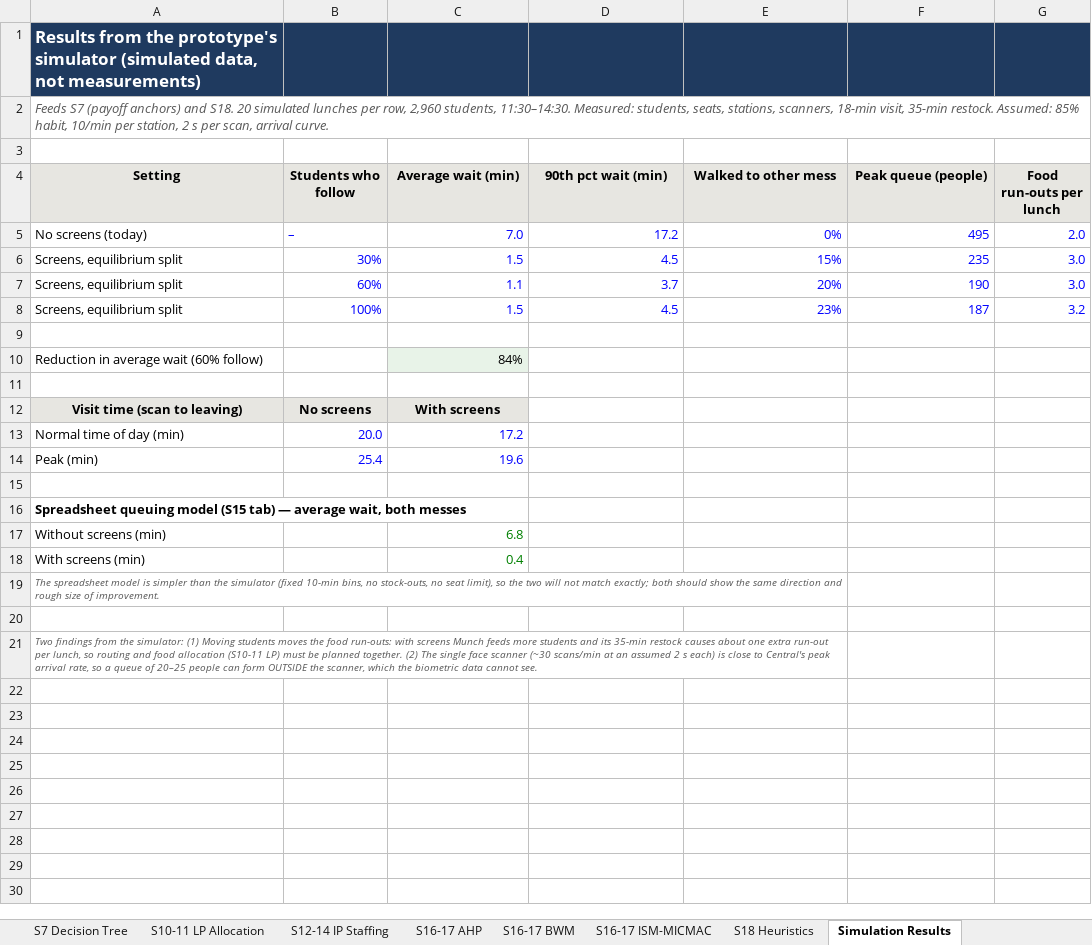
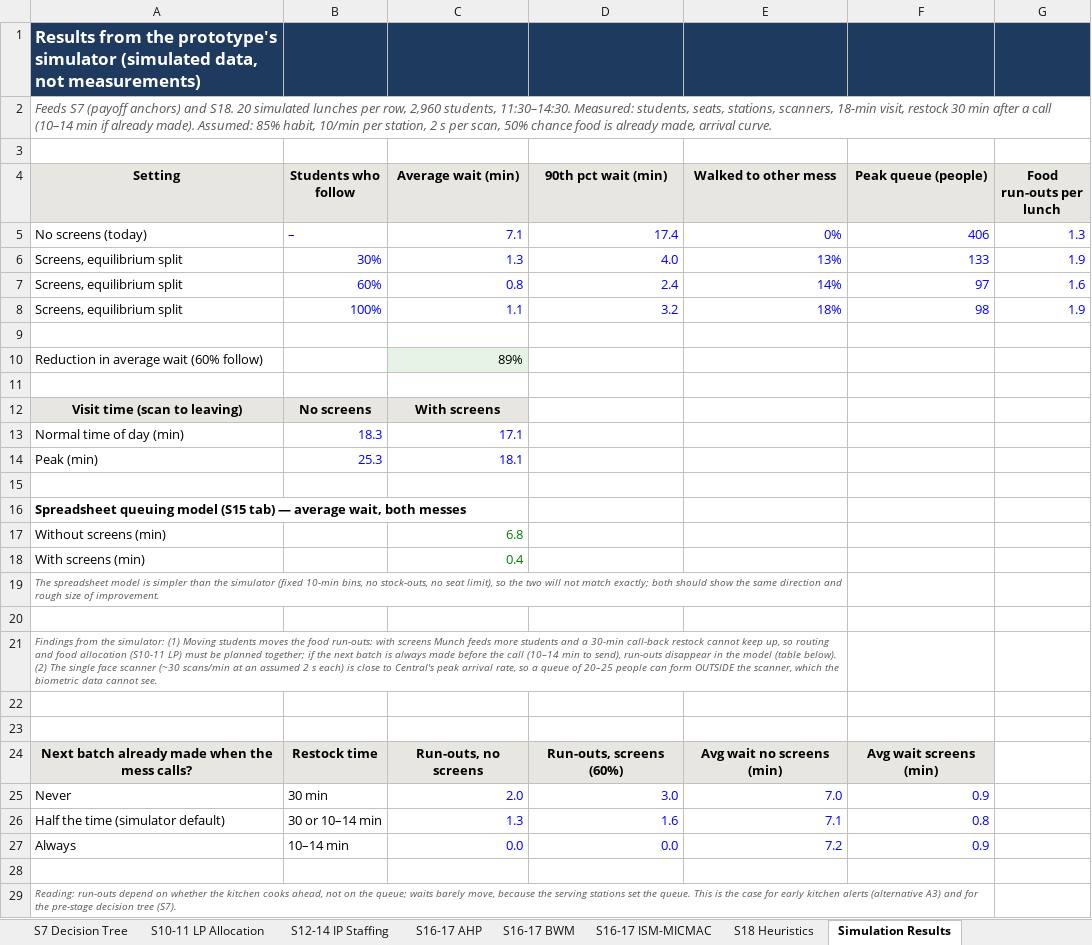
Before and after one commit to mrnotamazing/SmartScan_Mess, an Excel workbook: docs/MDS_Decision_Workbook.xlsx, sheet Simulation Results, drawn as a sheet; values as stored, in another font and other column widths than the file's, no borders; charts and pictures not drawn; removed rows and columns are numbered as before the commit, all else as after; the diff names each change by its address in the sheet, - before the commit and + after, or states it on an @@ line.

```diff
--- a/docs/MDS_Decision_Workbook.xlsx (sheet Simulation Results)
+++ b/docs/MDS_Decision_Workbook.xlsx (sheet Simulation Results)
-A2 (Setting): …18-min visit, 35-min restock. Assumed: 85% habit, 10/min per station, 2 s per scan, arrival curve.
+A2 (Setting): …18-min visit, restock 30 min after a call (10–14 min if already made). Assumed: 85% habit, 10/min per station, 2 s per scan, 50% chance food is already made, arrival curve.
-C5 (Average wait (min)): 7.0
+C5 (Average wait (min)): 7.1
-D5 (90th pct wait (min)): 17.2
+D5 (90th pct wait (min)): 17.4
-F5 (Peak queue (people)): 495
+F5 (Peak queue (people)): 406
-G5 (Food run-outs per lunch): 2.0
+G5 (Food run-outs per lunch): 1.3
-row 6: Screens, equilibrium split | 30% | 1.5 | 4.5 | 15% | 235 | 3.0
-row 7: Screens, equilibrium split | 60% | 1.1 | 3.7 | 20% | 190 | 3.0
-row 8: Screens, equilibrium split | 100% | 1.5 | 4.5 | 23% | 187 | 3.2
+row 6: Screens, equilibrium split | 30% | 1.3 | 4.0 | 13% | 133 | 1.9
+row 7: Screens, equilibrium split | 60% | 0.8 | 2.4 | 14% | 97 | 1.6
+row 8: Screens, equilibrium split | 100% | 1.1 | 3.2 | 18% | 98 | 1.9
-C10 (Average wait (min)): 84%
+C10 (Average wait (min)): 89%
-B13 (Students who follow): 20.0
+B13 (Students who follow): 18.3
-C13 (Average wait (min)): 17.2
+C13 (Average wait (min)): 17.1
-B14 (Students who follow): 25.4
+B14 (Students who follow): 25.3
-C14 (Average wait (min)): 19.6
+C14 (Average wait (min)): 18.1
-A21 (Setting): Two findings from the simulator: (1) Moving students moves the food run-outs: with screens Munch feeds more students and its 35-min restock causes about one extra run-out per lunch, so routing and food allocation (S10-11 LP) must be planned together. (2) The…
+A21 (Setting): Findings from the simulator: (1) Moving students moves the food run-outs: with screens Munch feeds more students and a 30-min call-back restock cannot keep up, so routing and food allocation (S10-11 LP) must be planned together; if the next batch is always made before the call (10–14 min to send), run-outs disappear in the model (table below). (2) The…
+row 22: (empty)
+row 23: (empty)
+row 24: Next batch already made when the mess calls? | Restock time | Run-outs, no screens | Run-outs, screens (60%) | Avg wait no screens (min) | Avg wait screens (min)
+row 25: Never | 30 min | 2.0 | 3.0 | 7.0 | 0.9
+row 26: Half the time (simulator default) | 30 or 10–14 min | 1.3 | 1.6 | 7.1 | 0.8
+row 27: Always | 10–14 min | 0.0 | 0.0 | 7.2 | 0.9
+row 28: (empty)
+row 29: Reading: run-outs depend on whether the kitchen cooks ahead, not on the queue; waits barely move, because the serving stations set the queue. This is the case for early kitchen alerts (alternative A3) and for the pre-stage decision tree (S7).
```
Also changed, not shown: sheet S7 Payoff Matrix, sheet Inputs, sheet S18 Heuristics, sheet S2-3 Problem & Root Cause, sheet Start Here, sheet S16-17 AHP, 2 more sheets, charts or pictures, 1 other file.
